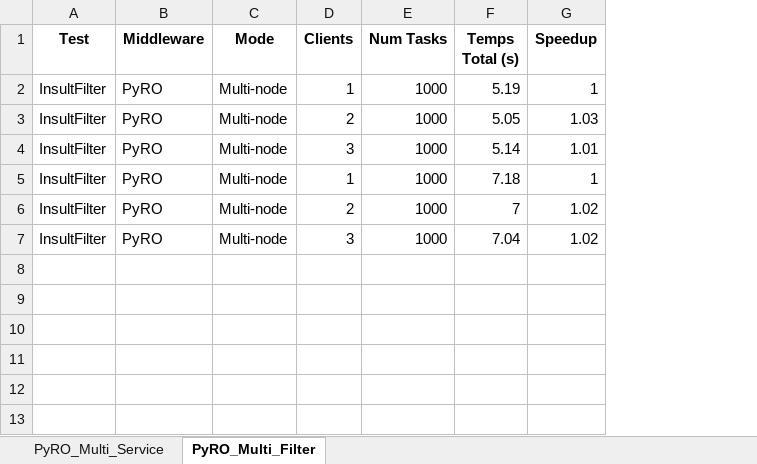
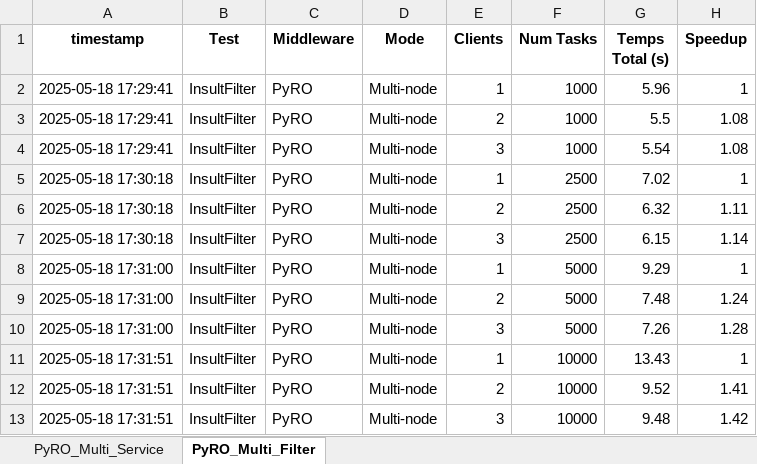
Before and after one commit to josepLlMt20/SD-Prac1, an Excel workbook: StressTests/PyroTests/multi-node/resultats_tests.xlsx, sheet PyRO_Multi_Filter, drawn as a sheet; values as stored, in another font and other column widths than the file's, no borders; addresses are those after the commit; the diff names each change by its address in the sheet, - before the commit and + after, or states it on an @@ line.

```diff
--- a/StressTests/PyroTests/multi-node/resultats_tests.xlsx (sheet PyRO_Multi_Filter)
+++ b/StressTests/PyroTests/multi-node/resultats_tests.xlsx (sheet PyRO_Multi_Filter)
+column A (timestamp), rows 2-7: 2025-05-18 17:29:41 | 2025-05-18 17:29:41 | 2025-05-18 17:29:41 | 2025-05-18 17:30:18 | 2025-05-18 17:30:18 | 2025-05-18 17:30:18
-G2 (Temps Total (s)): 5.19
+G2 (Temps Total (s)): 5.96
-G3 (Temps Total (s)): 5.05
+G3 (Temps Total (s)): 5.5
-H3 (Speedup): 1.03
+H3 (Speedup): 1.08
-G4 (Temps Total (s)): 5.14
+G4 (Temps Total (s)): 5.54
-H4 (Speedup): 1.01
+H4 (Speedup): 1.08
-F5:F7 (Num Tasks): 1000
+F5:F7 (Num Tasks): 2500
-G5 (Temps Total (s)): 7.18
+G5 (Temps Total (s)): 7.02
-G6 (Temps Total (s)): 7
+G6 (Temps Total (s)): 6.32
-H6 (Speedup): 1.02
+H6 (Speedup): 1.11
-G7 (Temps Total (s)): 7.04
+G7 (Temps Total (s)): 6.15
-H7 (Speedup): 1.02
+H7 (Speedup): 1.14
+row 8: 2025-05-18 17:31:00 | InsultFilter | PyRO | Multi-node | 1 | 5000 | 9.29 | 1
+row 9: 2025-05-18 17:31:00 | InsultFilter | PyRO | Multi-node | 2 | 5000 | 7.48 | 1.24
+row 10: 2025-05-18 17:31:00 | InsultFilter | PyRO | Multi-node | 3 | 5000 | 7.26 | 1.28
+row 11: 2025-05-18 17:31:51 | InsultFilter | PyRO | Multi-node | 1 | 10000 | 13.43 | 1
+row 12: 2025-05-18 17:31:51 | InsultFilter | PyRO | Multi-node | 2 | 10000 | 9.52 | 1.41
+row 13: 2025-05-18 17:31:51 | InsultFilter | PyRO | Multi-node | 3 | 10000 | 9.48 | 1.42
```
Also changed, not shown: sheet PyRO_Multi_Service, StressTests/PyroTests/single-node/resultats_tests.xlsx, StressTests/RabbitMQTests/multi-node/resultats_tests.xlsx, 24 other files.
